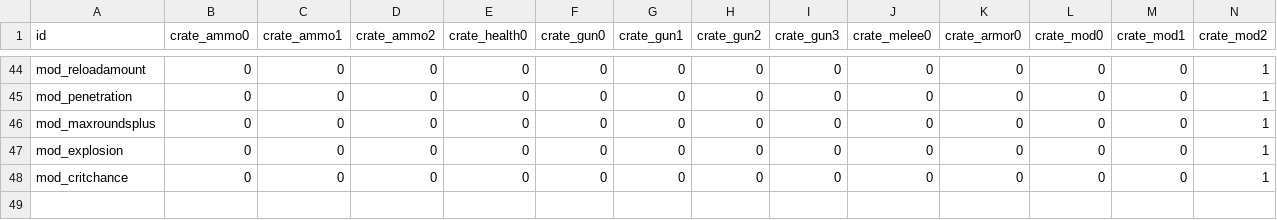
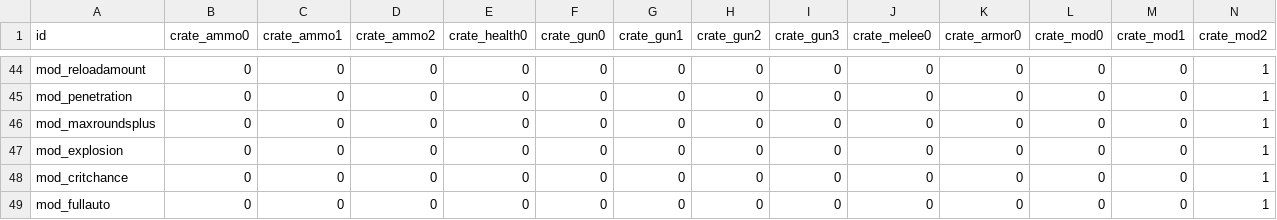
Before and after one commit to ololoken/emptyclip, a TSV file: assets/source/stats/itemdrops.tsv, drawn as a sheet; only a part is shown, gaps mark what is left out; rows hold the shown columns only; the diff names each change by its address in the sheet, - before the commit and + after, or states it on an @@ line.

```diff
--- a/assets/source/stats/itemdrops.tsv
+++ b/assets/source/stats/itemdrops.tsv
+row 49: mod_fullauto | 0 | 0 | 0 | 0 | 0 | 0 | 0 | 0 | 0 | 0 | 0 | 0 | 1
```
Also changed, not shown: assets/source/stats/mods.tsv, 6 other files.
